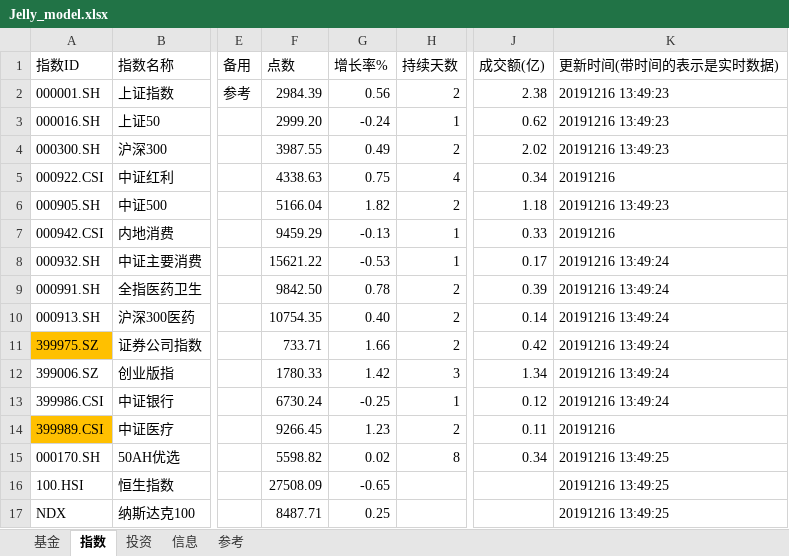
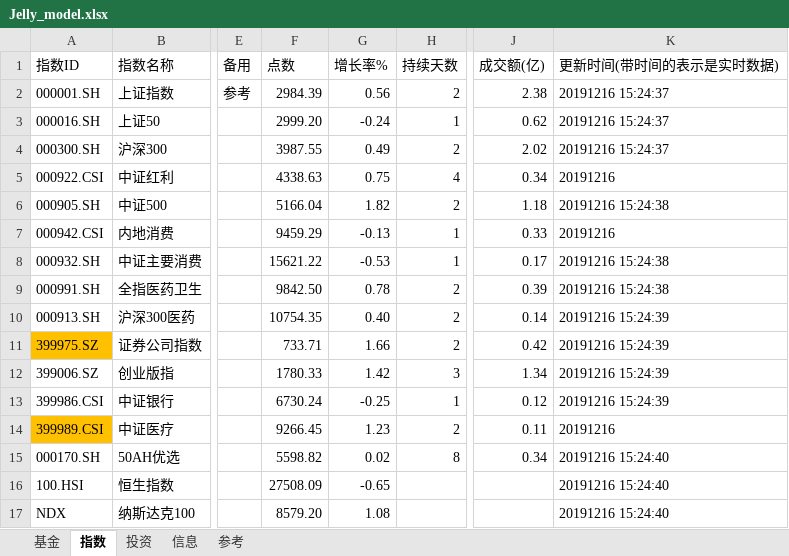
Before and after one commit to sinojelly/fundhelper-data, an Excel workbook: Jelly_model.xlsx, sheet 指数, drawn as a sheet; only a part is shown, gaps mark what is left out; values as stored, in another font and other column widths than the file's, no borders; conditional formats not drawn; the diff names each change by its address in the sheet, - before the commit and + after, or states it on an @@ line.

```diff
--- a/Jelly_model.xlsx (sheet 指数)
+++ b/Jelly_model.xlsx (sheet 指数)
-K2:K4 (更新时间(带时间的表示是实时数据)): 20191216 13:49:23
+K2:K4 (更新时间(带时间的表示是实时数据)): 20191216 15:24:37
-K6 (更新时间(带时间的表示是实时数据)): 20191216 13:49:23
+K6 (更新时间(带时间的表示是实时数据)): 20191216 15:24:38
-K8:K9 (更新时间(带时间的表示是实时数据)): 20191216 13:49:24
+K8:K9 (更新时间(带时间的表示是实时数据)): 20191216 15:24:38
-K10:K13 (更新时间(带时间的表示是实时数据)): 20191216 13:49:24
+K10:K13 (更新时间(带时间的表示是实时数据)): 20191216 15:24:39
-K15:K17 (更新时间(带时间的表示是实时数据)): 20191216 13:49:25
+K15:K17 (更新时间(带时间的表示是实时数据)): 20191216 15:24:40
-F17 (点数): 8487.71
+F17 (点数): 8579.20
-G17 (增长率%): 0.25
+G17 (增长率%): 1.08
```
Also changed, not shown: sheet 基金, sheet 投资.
